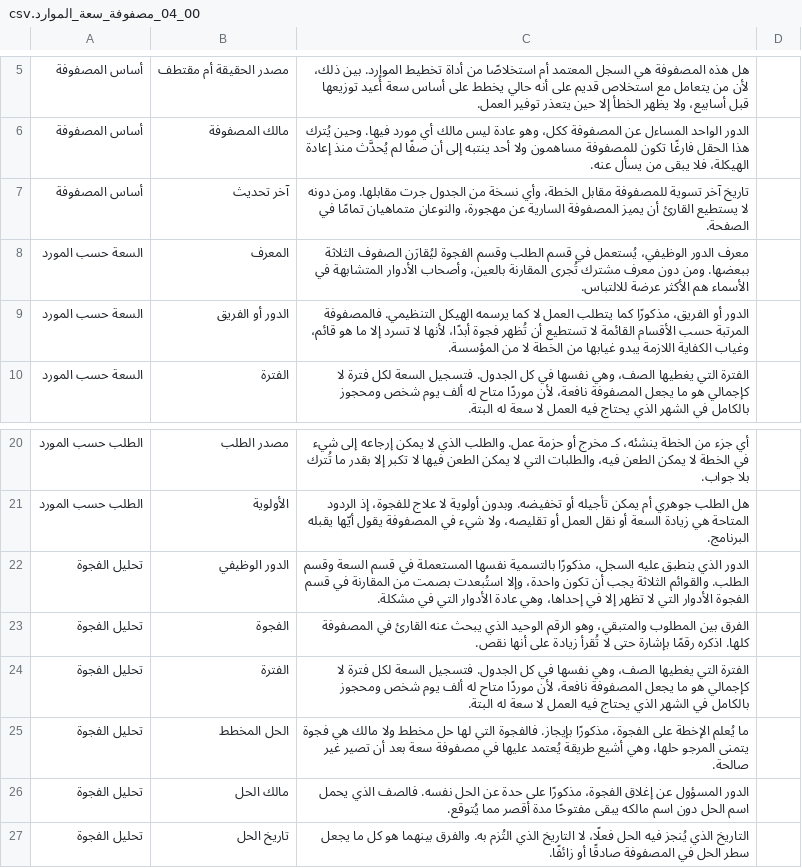
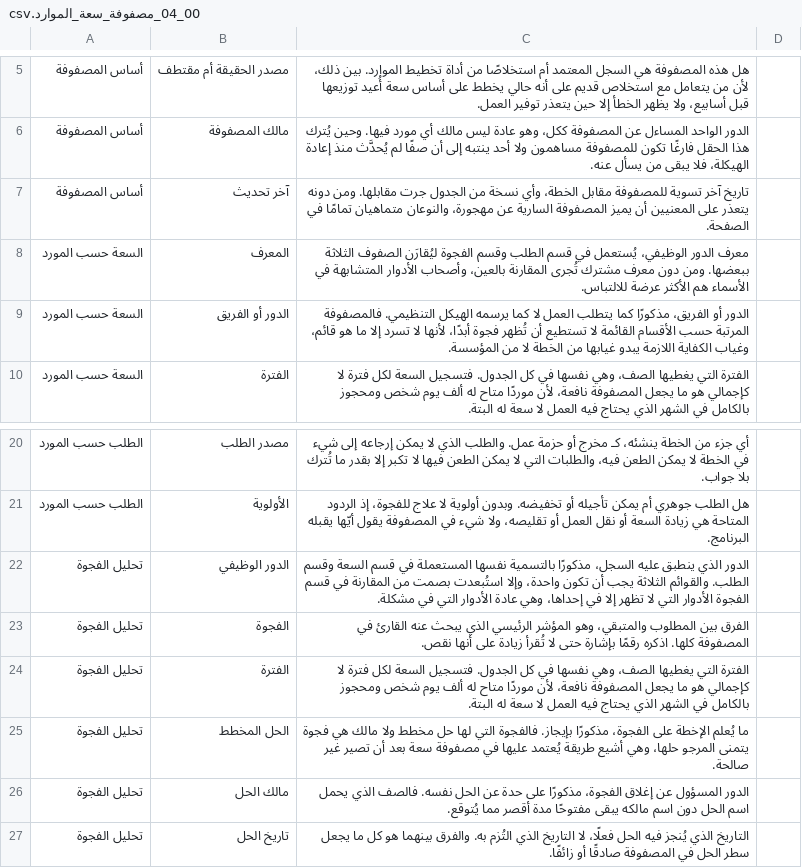
Before and after one commit to fakhruldeen/Tasleemat, a CSV file: forms/ar/00_إدارة_البرامج_والمحافظ/04_مصفوفة_سعة_الموارد/00_04_مصفوفة_سعة_الموارد.csv, drawn as a sheet; only a part is shown, gaps mark what is left out; the diff names each change by its address in the sheet, - before the commit and + after, or states it on an @@ line.

```diff
--- a/forms/ar/00_إدارة_البرامج_والمحافظ/04_مصفوفة_سعة_الموارد/00_04_مصفوفة_سعة_الموارد.csv
+++ b/forms/ar/00_إدارة_البرامج_والمحافظ/04_مصفوفة_سعة_الموارد/00_04_مصفوفة_سعة_الموارد.csv
-C7: …ومن دونه لا يستطيع القارئ أن يميز…
+C7: …ومن دونه يتعذر على المعنيين أن يميز…
-C23: …والمتبقي، وهو الرقم الوحيد الذي يبحث…
+C23: …والمتبقي، وهو المؤشر الرئيسي الذي يبحث…
```
Also changed, not shown: forms/ar/00_إدارة_البرامج_والمحافظ/01_خارطة_طريق_المحفظة/00_01_خارطة_طريق_المحفظة.csv, forms/ar/00_إدارة_البرامج_والمحافظ/03_سجل_الاعتماديات_المتبادلة/00_03_سجل_الاعتماديات_المتبادلة.csv, 55 other files.
